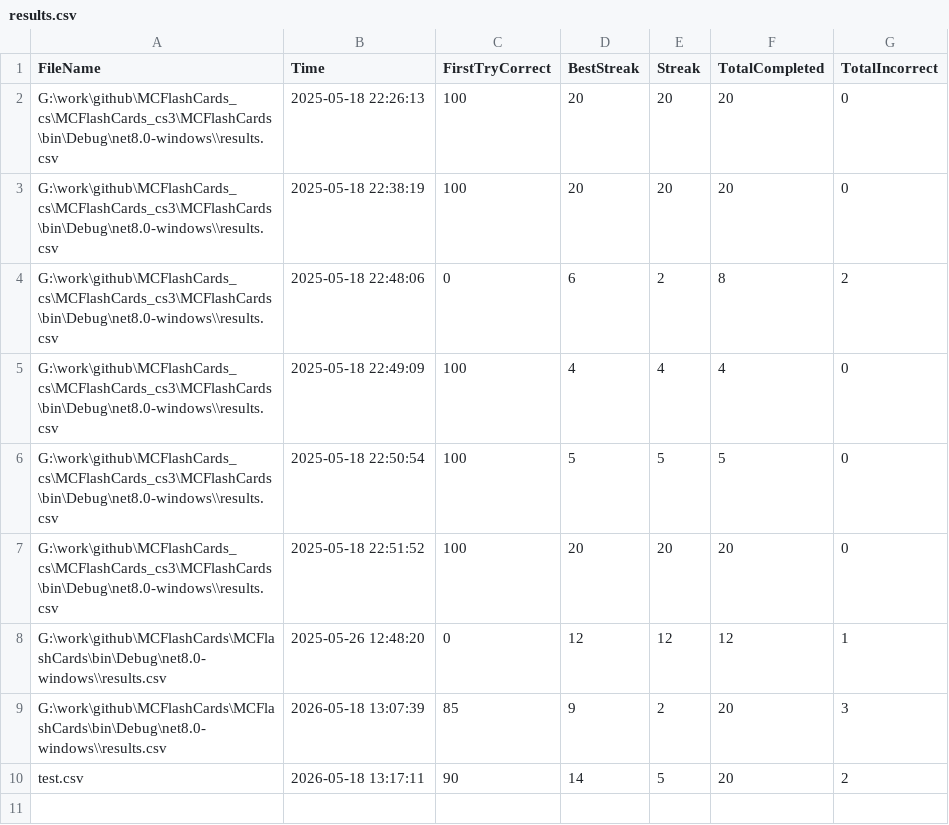
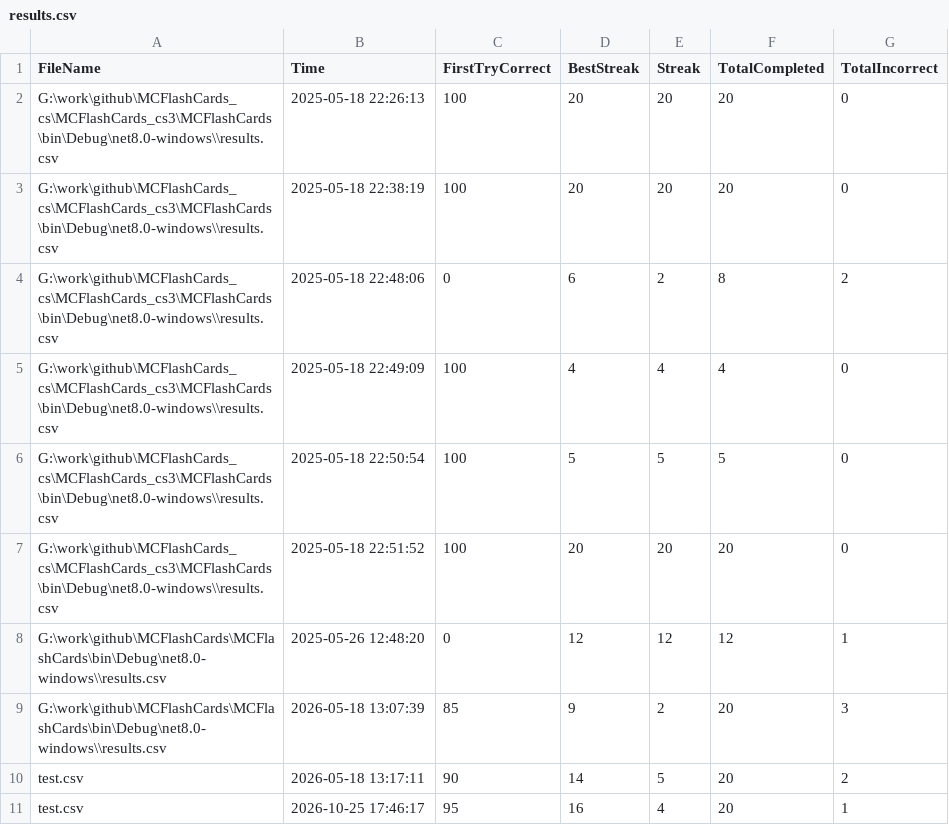
Before and after one commit to jdunne525/MCFlashCards, a CSV file: MCFlashCards/bin/Debug/net8.0-windows/results.csv, drawn as a sheet.

```diff
--- a/MCFlashCards/bin/Debug/net8.0-windows/results.csv
+++ b/MCFlashCards/bin/Debug/net8.0-windows/results.csv
@@ -10 +10,2 @@ G:\work\github\MCFlashCards\MCFlashCards\bin\Debug\net8.0-windows\\results.csv,2
 test.csv,2026-05-18 13:17:11,90,14,5,20,2
+test.csv,2026-10-25 17:46:17,95,16,4,20,1
```
Also changed, not shown: 12 other files.
